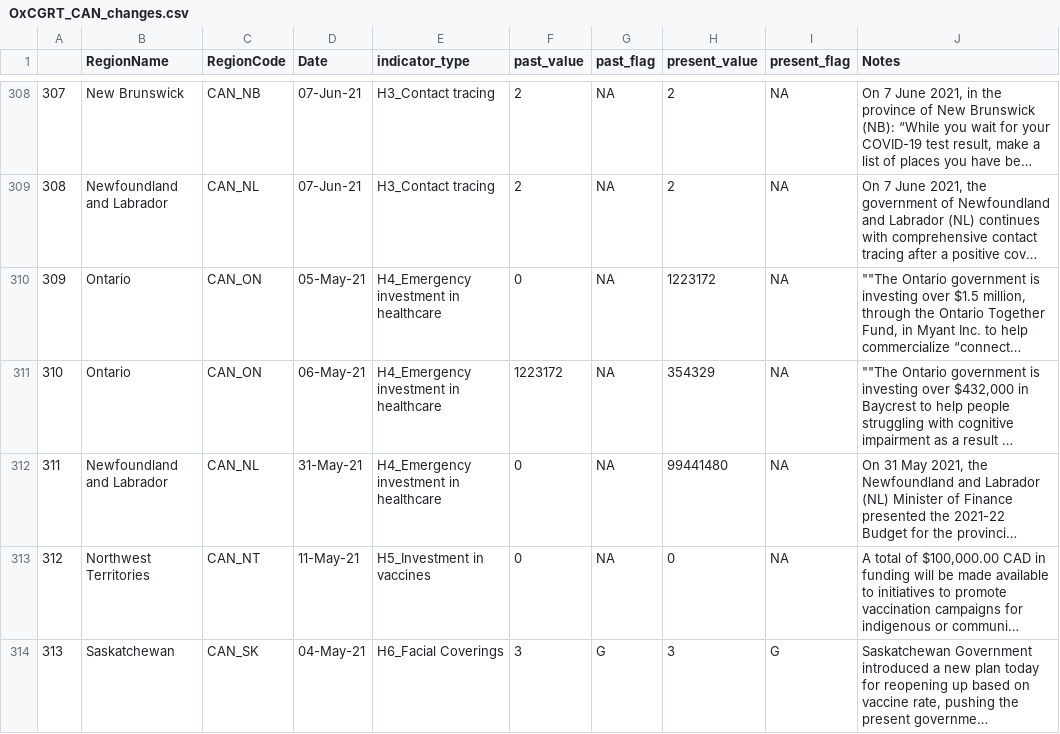
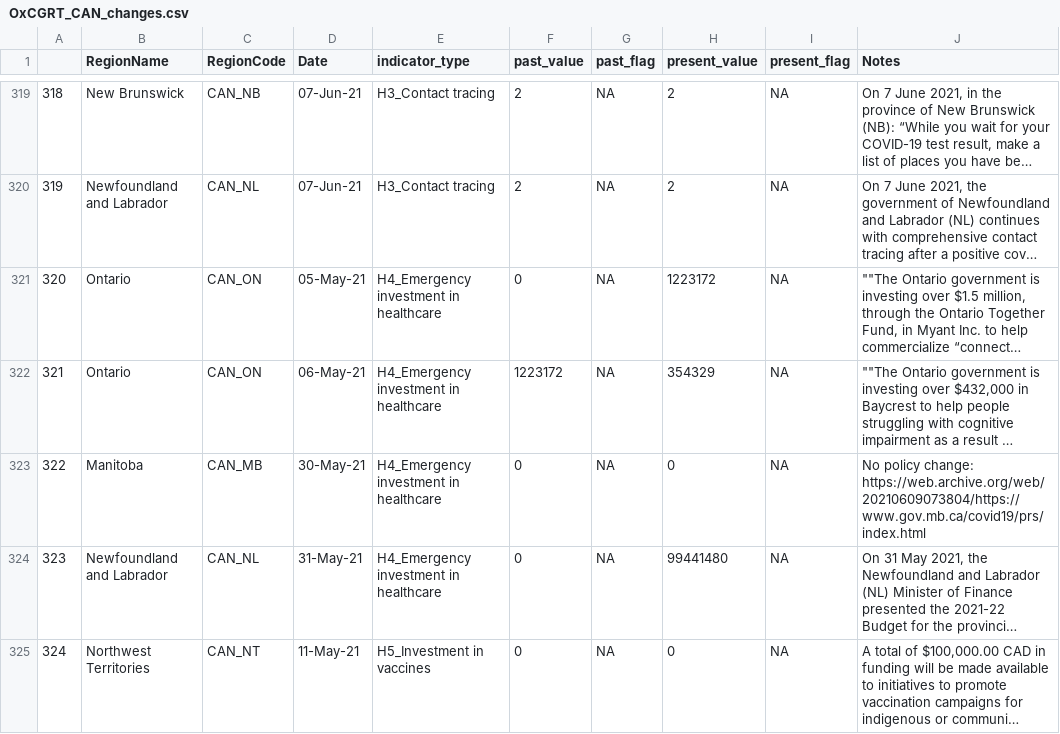
Before and after one commit to saptahash/BSGtracker_analysis, a CSV file: data/OxCGRT_CAN_changes.csv, drawn as a sheet; only a part is shown, gaps mark what is left out; the shorter side is filled out with more unchanged rows; long unchanged cells end in …; the diff covers the shown part only; the diff names each change by its address in the sheet, - before the commit and + after, or states it on an @@ line.

```diff
--- a/data/OxCGRT_CAN_changes.csv
+++ b/data/OxCGRT_CAN_changes.csv
@@ column A renumbered from row 30 down @@
+row 323: 322 | Manitoba | CAN_MB | 30-May-21 | H4_Emergency investment in healthcare | 0 | NA | 0 | NA | No policy change: https://web.archive.org/web/20210609073804/https://www.gov.mb.ca/covid19/prs/index.html
```
Also changed, not shown: 15 added rows elsewhere in this file.
